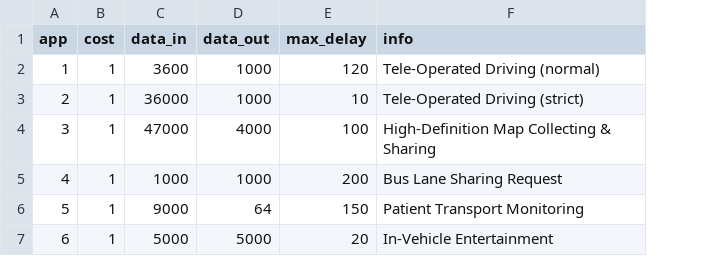
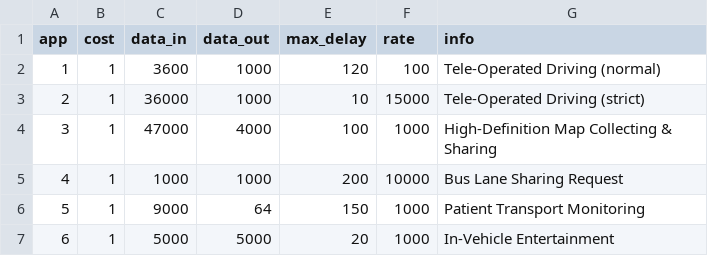
Before and after one commit to yizhishuai/Vehicular-RLCO, a CSV file: Environments/offloading-net/offloading_net/envs/app_definition.csv, drawn as a sheet; the diff names each change by its address in the sheet, - before the commit and + after, or states it on an @@ line.

Commit message:
Updated importation of traffic generator variables
The variables that traffic generator imports from "parameters.py"
are now all imported in the main class of the environment and passed
as input parameters to the constructor class of "traffic_generator".
Also added the rates at which each application generates petitions
to their definition (in T = x ms).
Slight update to the histograms as they now overlap datasets but do
not fill the bars.

```diff
--- a/Environments/offloading-net/offloading_net/envs/app_definition.csv
+++ b/Environments/offloading-net/offloading_net/envs/app_definition.csv
+column F (rate), rows 2-7: 100 | 15000 | 1000 | 10000 | 1000 | 1000
```
Also changed, not shown: 4 other files.
